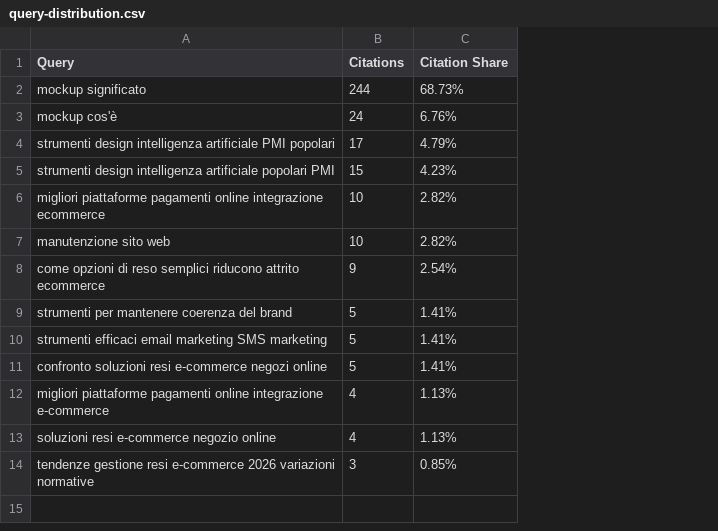
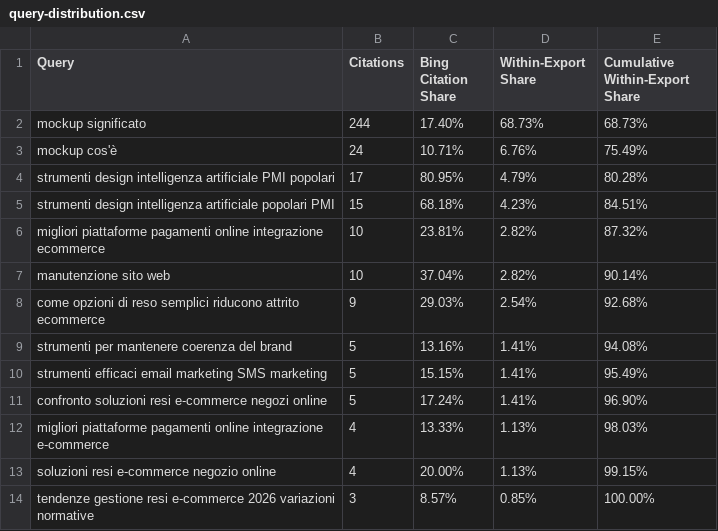
Before and after one commit to Massimilianociconte/WebNovis, a CSV file: reports/geo/ai-citation-drop-2026-06-19/output/query-distribution.csv, drawn as a sheet; addresses are those after the commit; the diff names each change by its address in the sheet, - before the commit and + after, or states it on an @@ line.

Commit message:
docs(geo): fix methodological issues in AI citation drop report
- Distinguish Bing Citation Share (Bing's metric) from within-export share
- Document query report export caveat (no date columns, period inferred)
- Clarify change-point boundary: Jun 20 onset (84→33), Jun 21 zero regime
- Downgrade Cloudflare WAF hypothesis to INSUFFICIENT_EVIDENCE
- Fix sitemap URL count to 355 (counted programmatically)
- Qualify industry sources as anecdotal context, not independent verification
- Remove unsupported 'Bing Search stable' claim

```diff
--- a/reports/geo/ai-citation-drop-2026-06-19/output/query-distribution.csv
+++ b/reports/geo/ai-citation-drop-2026-06-19/output/query-distribution.csv
+column C (Bing Citation Share), rows 2-14: 17.40% | 10.71% | 80.95% | 68.18% | 23.81% | 37.04% | 29.03% | 13.16% | 15.15% | 17.24% | 13.33% | 20.00% | 8.57%
+column E (Cumulative Within-Export Share), rows 2-14: 68.73% | 75.49% | 80.28% | 84.51% | 87.32% | 90.14% | 92.68% | 94.08% | 95.49% | 96.90% | 98.03% | 99.15% | 100.00%
-D1: Citation Share
+D1: Within-Export Share
```
Also changed, not shown: 7 other files.
